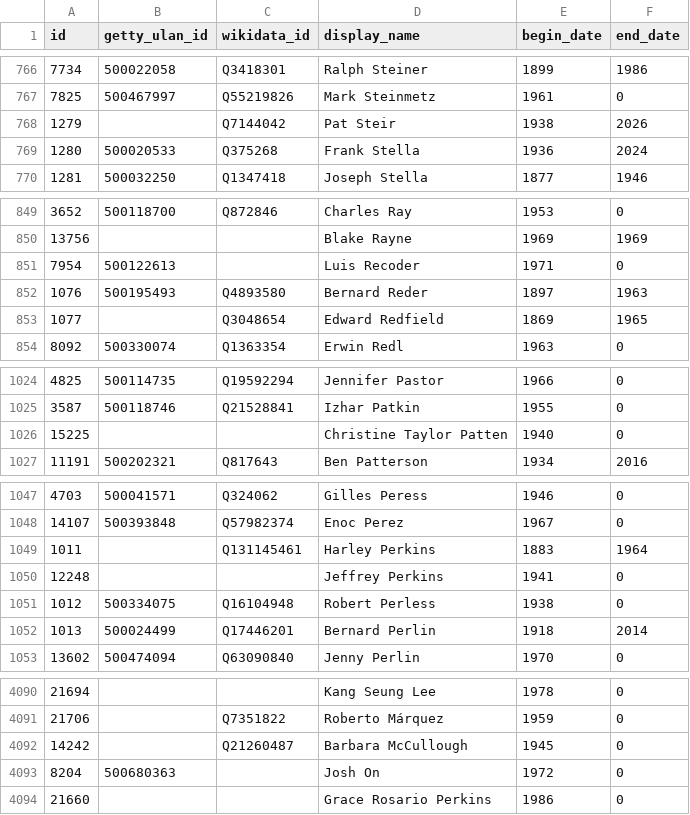
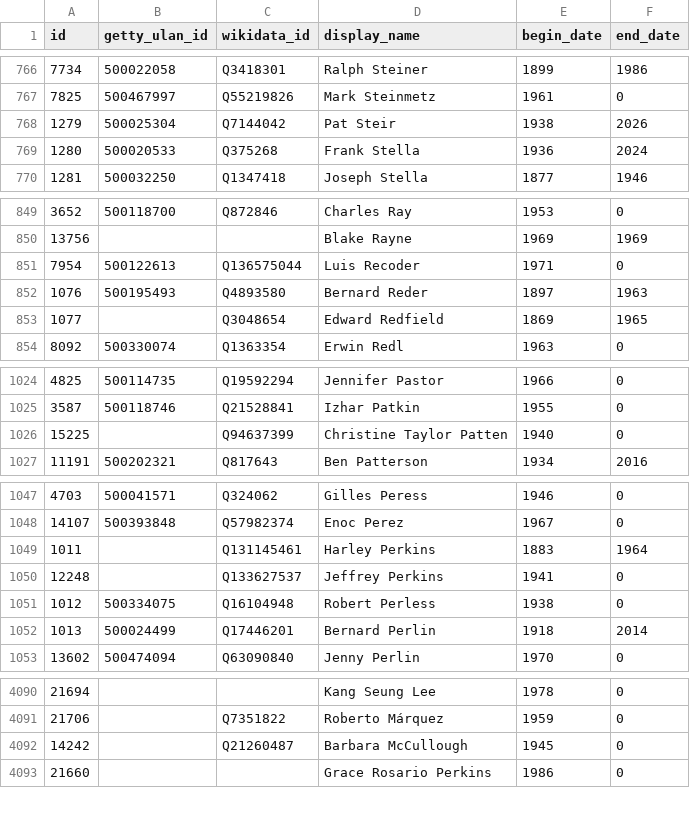
Before and after one commit to whitneymuseum/open-access, a CSV file: artists.csv, drawn as a sheet; only a part is shown, gaps mark what is left out.

Commit message:
Automated update

```diff
--- a/artists.csv
+++ b/artists.csv
@@ -767,3 +767,3 @@ id,getty_ulan_id,wikidata_id,display_name,begin_date,end_date
 7825,500467997,Q55219826,Mark Steinmetz,1961,0
-1279,,Q7144042,Pat Steir,1938,2026
+1279,500025304,Q7144042,Pat Steir,1938,2026
 1280,500020533,Q375268,Frank Stella,1936,2024
@@ -850,3 +850,3 @@ id,getty_ulan_id,wikidata_id,display_name,begin_date,end_date
 13756,,,Blake Rayne,1969,1969
-7954,500122613,,Luis Recoder,1971,0
+7954,500122613,Q136575044,Luis Recoder,1971,0
 1076,500195493,Q4893580,Bernard Reder,1897,1963
@@ -1025,3 +1025,3 @@ id,getty_ulan_id,wikidata_id,display_name,begin_date,end_date
 3587,500118746,Q21528841,Izhar Patkin,1955,0
-15225,,,Christine Taylor Patten,1940,0
+15225,,Q94637399,Christine Taylor Patten,1940,0
 11191,500202321,Q817643,Ben Patterson,1934,2016
@@ -1049,3 +1049,3 @@ id,getty_ulan_id,wikidata_id,display_name,begin_date,end_date
 1011,,Q131145461,Harley Perkins,1883,1964
-12248,,,Jeffrey Perkins,1941,0
+12248,,Q133627537,Jeffrey Perkins,1941,0
 1012,500334075,Q16104948,Robert Perless,1938,0
@@ -4092,3 +4092,2 @@ id,getty_ulan_id,wikidata_id,display_name,begin_date,end_date
 14242,,Q21260487,Barbara McCullough,1945,0
-8204,500680363,,Josh On,1972,0
 21660,,,Grace Rosario Perkins,1986,0
```
